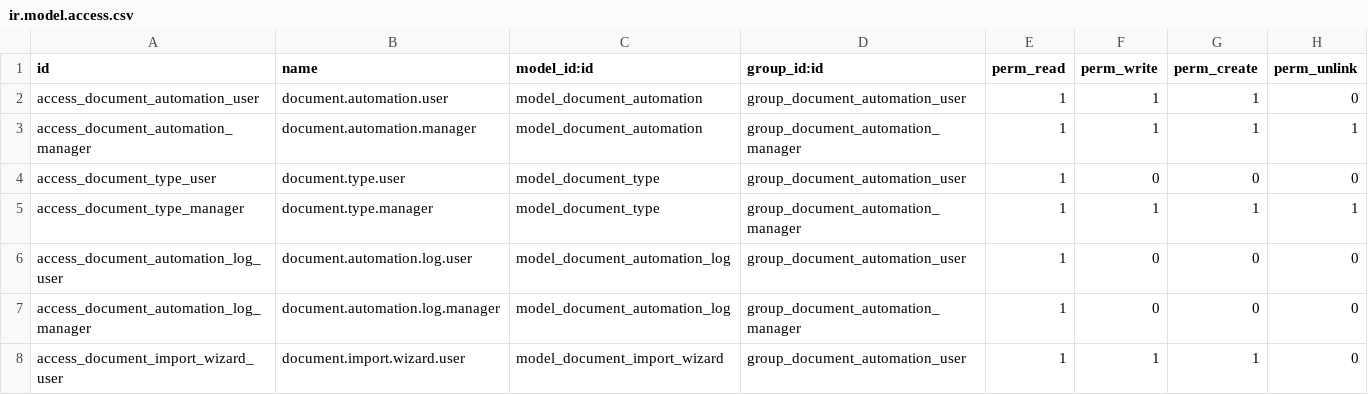
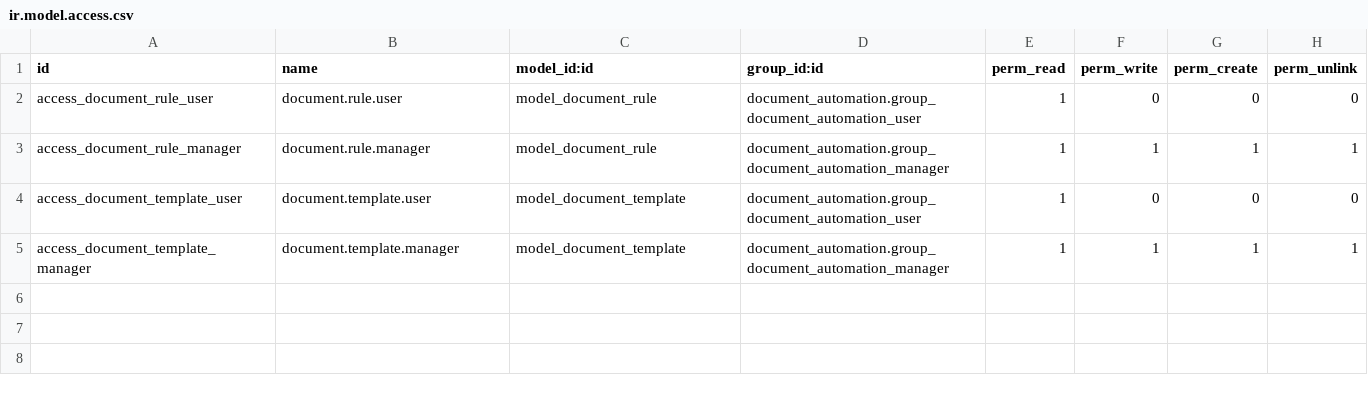
Before and after one commit to dev-eco/odoo-custom-addons, a CSV file: document_automation/security/ir.model.access.csv, drawn as a sheet.

Commit message:
Module for automation Documents

```diff
--- a/document_automation/security/ir.model.access.csv
+++ b/document_automation/security/ir.model.access.csv
@@ -1,8 +1,5 @@
 id,name,model_id:id,group_id:id,perm_read,perm_write,perm_create,perm_unlink
-access_document_automation_user,document.automation.user,model_document_automation,group_document_automation_user,1,1,1,0
-access_document_automation_manager,document.automation.manager,model_document_automation,group_document_automation_manager,1,1,1,1
-access_document_type_user,document.type.user,model_document_type,group_document_automation_user,1,0,0,0
-access_document_type_manager,document.type.manager,model_document_type,group_document_automation_manager,1,1,1,1
-access_document_automation_log_user,document.automation.log.user,model_document_automation_log,group_document_automation_user,1,0,0,0
-access_document_automation_log_manager,document.automation.log.manager,model_document_automation_log,group_document_automation_manager,1,0,0,0
-access_document_import_wizard_user,document.import.wizard.user,model_document_import_wizard,group_document_automation_user,1,1,1,0
+access_document_rule_user,document.rule.user,model_document_rule,document_automation.group_document_automation_user,1,0,0,0
+access_document_rule_manager,document.rule.manager,model_document_rule,document_automation.group_document_automation_manager,1,1,1,1
+access_document_template_user,document.template.user,model_document_template,document_automation.group_document_automation_user,1,0,0,0
+access_document_template_manager,document.template.manager,model_document_template,document_automation.group_document_automation_manager,1,1,1,1
```
Also changed, not shown: 2 other files.
